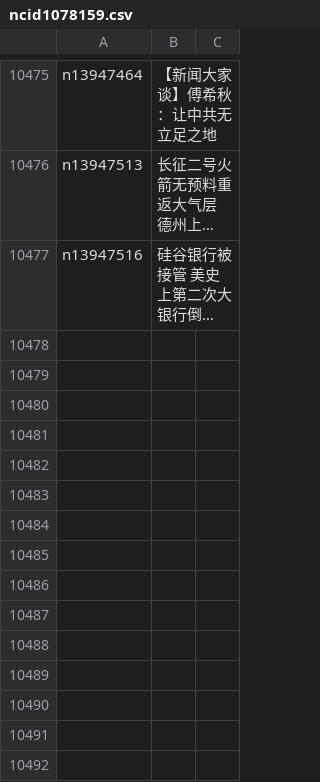
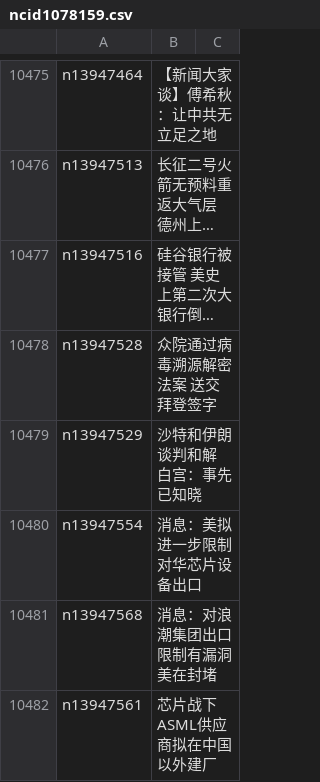
Before and after one commit to epic-marker/epoch-news, a CSV file: indexes/ncid1078159.csv, drawn as a sheet; only a part is shown, gaps mark what is left out; long unchanged cells end in …; the diff names each change by its address in the sheet, - before the commit and + after, or states it on an @@ line.

```diff
--- a/indexes/ncid1078159.csv
+++ b/indexes/ncid1078159.csv
+row 10478: n13947528 | 众院通过病毒溯源解密法案 送交拜登签字
+row 10479: n13947529 | 沙特和伊朗谈判和解 白宫：事先已知晓
+row 10480: n13947554 | 消息：美拟进一步限制对华芯片设备出口
+row 10481: n13947568 | 消息：对浪潮集团出口限制有漏洞 美在封堵
+row 10482: n13947561 | 芯片战下 ASML供应商拟在中国以外建厂
```
Also changed, not shown: indexes/ncid1078158.csv, indexes/ncid277.csv, 49 other files.
